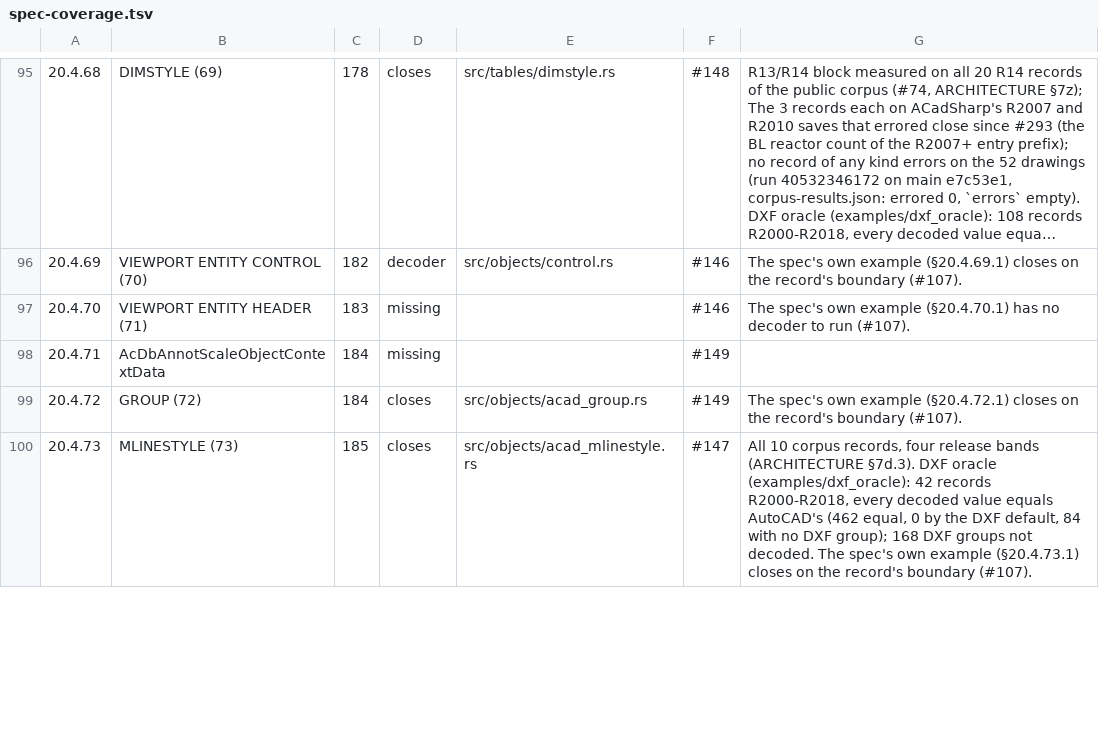
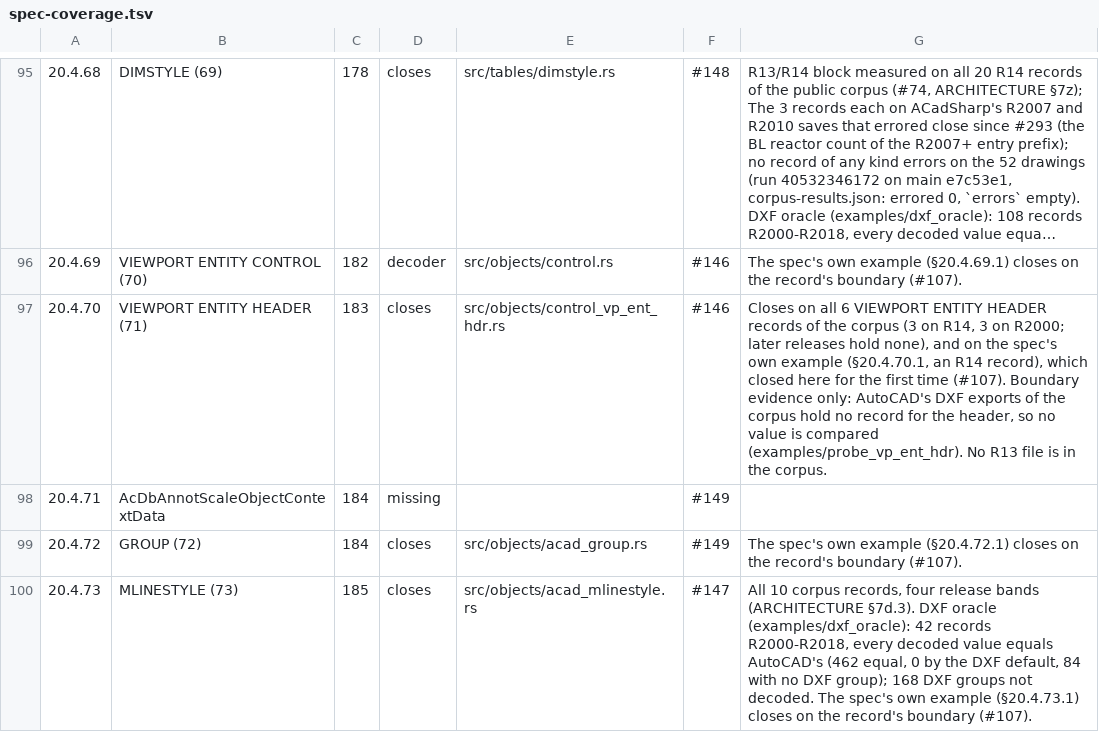
Before and after one commit to DrunkOnJava/dwg-rs, a TSV file: docs/data/spec-coverage.tsv, drawn as a sheet; only a part is shown, gaps mark what is left out; long unchanged cells end in ….

Commit message:
feat(objects): decode VIEWPORT ENTITY HEADER from §20.4.70 (#146) (#311)
* feat(objects): decode VIEWPORT ENTITY HEADER from §20.4.70 (#146)

The header the older releases keep for each viewport entity is the name and
flags a symbol-table entry opens with plus one more flag. It had no decoder,
so all 6 records of the corpus (R14 and R2000) were skipped; all 6 close on
their data-stream boundary, and so does the spec's own R14 example
(§20.4.70.1).

AutoCAD's DXF exports of the corpus hold no record for the header, so the
evidence is the boundary alone.

* refactor(objects): name the module control_vp_ent_hdr so its entry in the list sits apart from its siblings' (rustfmt sorts the list)

* fix(examples): carry the one harness file every probe of this lane shares, so the copies merge in any order

* chore(corpus): record the baseline the Corpus job measured for VIEWPORT ENTITY HEADER (#146)

Regenerated with measure.py baseline from the corpus-measurement artifact of the
Corpus (public DWG) job on 9338d80. Against main: decoded +6, skipped -6, every
other column unchanged (the corpus's 6 VIEWPORT ENTITY HEADER records).

* docs(architecture): renumber the new section (7au->7bu) after the sections main added

* chore(corpus): commit the baselines CI run 40739158933 measured

```diff
--- a/docs/data/spec-coverage.tsv
+++ b/docs/data/spec-coverage.tsv
@@ -96,3 +96,3 @@
 20.4.69	VIEWPORT ENTITY CONTROL (70)	182	decoder	src/objects/control.rs	#146	The spec's own example (§20.4.69.1) closes on the record's boundary (#107).
-20.4.70	VIEWPORT ENTITY HEADER (71)	183	missing		#146	The spec's own example (§20.4.70.1) has no decoder to run (#107).
+20.4.70	VIEWPORT ENTITY HEADER (71)	183	closes	src/objects/control_vp_ent_hdr.rs	#146	Closes on all 6 VIEWPORT ENTITY HEADER records of the corpus (3 on R14, 3 on R2000; later releases hold none), and on the spec's own example (§20.4.70.1, an R14 record), which closed here for the first time (#107). Boundary evidence only: AutoCAD's DXF exports of the corpus hold no record for the header, so no value is compared (examples/probe_vp_ent_hdr). No R13 file is in the corpus.
 20.4.71	AcDbAnnotScaleObjectContextData	184	missing		#149	
```
Also changed, not shown: tools/corpus/baseline.tsv, 9 other files.
